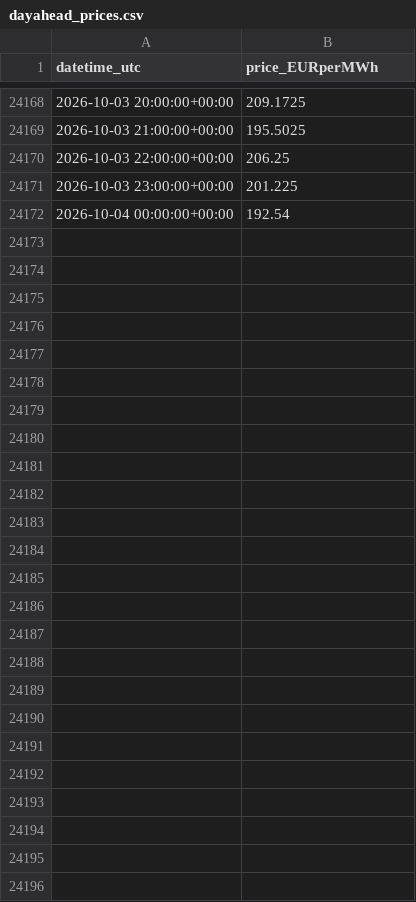
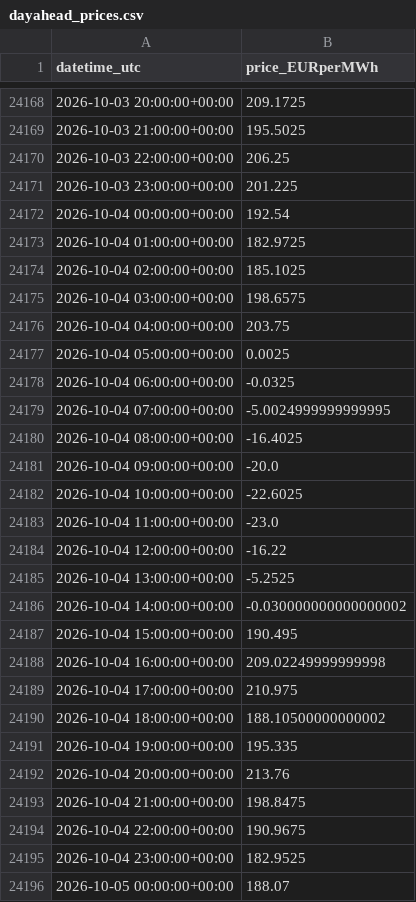
Before and after one commit to Taxiarchis135/greek-res-forecasting, a CSV file: data/dayahead_prices.csv, drawn as a sheet; only a part is shown, gaps mark what is left out; the diff covers the shown part only.

```diff
--- a/data/dayahead_prices.csv
+++ b/data/dayahead_prices.csv
@@ -24172 +24172,25 @@ datetime_utc,price_EURperMWh
 2026-10-04 00:00:00+00:00,192.54
+2026-10-04 01:00:00+00:00,182.9725
+2026-10-04 02:00:00+00:00,185.1025
+2026-10-04 03:00:00+00:00,198.6575
+2026-10-04 04:00:00+00:00,203.75
+2026-10-04 05:00:00+00:00,0.0025
+2026-10-04 06:00:00+00:00,-0.0325
+2026-10-04 07:00:00+00:00,-5.0024999999999995
+2026-10-04 08:00:00+00:00,-16.4025
+2026-10-04 09:00:00+00:00,-20.0
+2026-10-04 10:00:00+00:00,-22.6025
+2026-10-04 11:00:00+00:00,-23.0
+2026-10-04 12:00:00+00:00,-16.22
+2026-10-04 13:00:00+00:00,-5.2525
+2026-10-04 14:00:00+00:00,-0.030000000000000002
+2026-10-04 15:00:00+00:00,190.495
+2026-10-04 16:00:00+00:00,209.02249999999998
+2026-10-04 17:00:00+00:00,210.975
+2026-10-04 18:00:00+00:00,188.10500000000002
+2026-10-04 19:00:00+00:00,195.335
+2026-10-04 20:00:00+00:00,213.76
+2026-10-04 21:00:00+00:00,198.8475
+2026-10-04 22:00:00+00:00,190.9675
+2026-10-04 23:00:00+00:00,182.9525
+2026-10-05 00:00:00+00:00,188.07
```
Also changed, not shown: 1 edited cell elsewhere in this file, data/forecast_tomorrow.csv, 2 other files.
